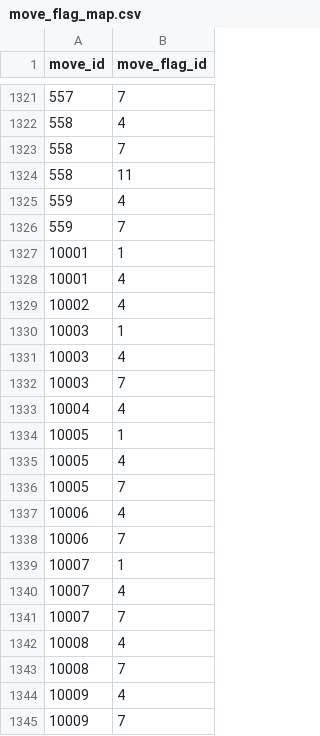
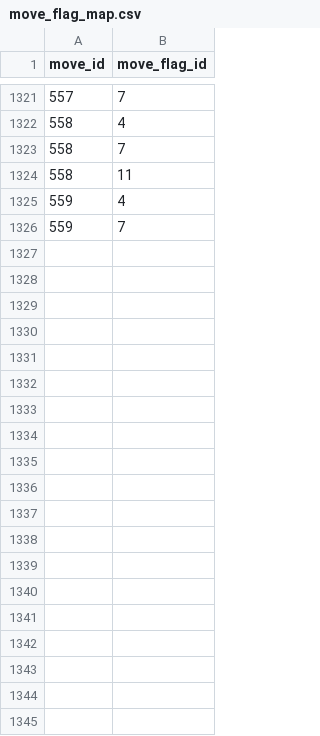
Before and after one commit to forember/vdex, a CSV file: veekun/data/move_flag_map.csv, drawn as a sheet; only a part is shown, gaps mark what is left out; the diff covers the shown part only.

```diff
--- a/veekun/data/move_flag_map.csv
+++ b/veekun/data/move_flag_map.csv
@@ -1326,20 +1326 @@ move_id,move_flag_id
 559,7
-10001,1
-10001,4
-10002,4
-10003,1
-10003,4
-10003,7
-10004,4
-10005,1
-10005,4
-10005,7
-10006,4
-10006,7
-10007,1
-10007,4
-10007,7
-10008,4
-10008,7
-10009,4
-10009,7
```
Also changed, not shown: 15 removed rows elsewhere in this file, veekun/data/moves.csv, 8 other files.
